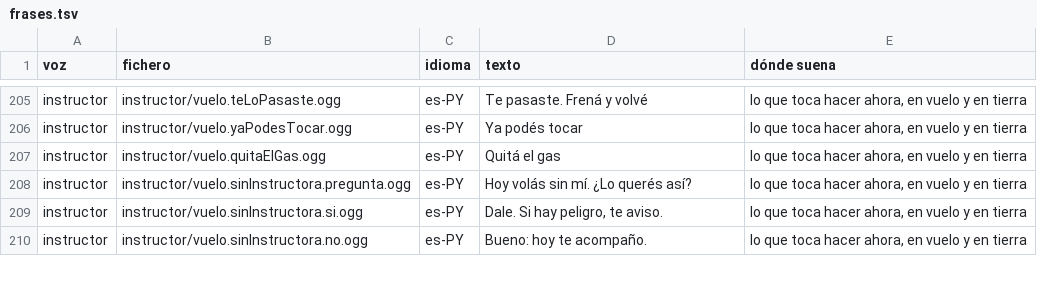
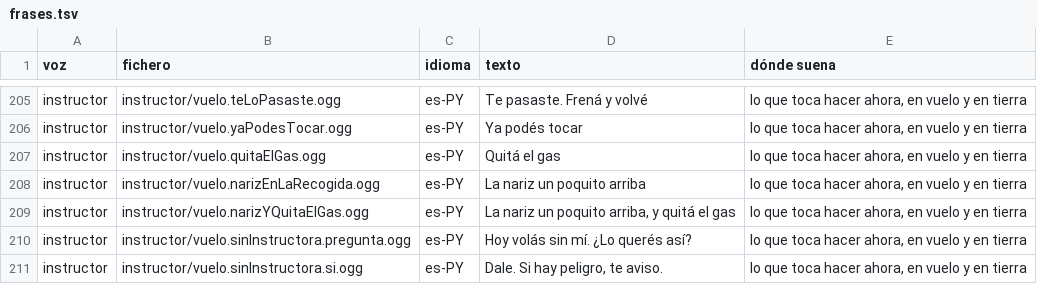
Before and after one commit to OksigeniaSL/oga-veve, a TSV file: docs/voces/frases.tsv, drawn as a sheet; only a part is shown, gaps mark what is left out; the shorter side is filled out with more unchanged rows; the diff names each change by its address in the sheet, - before the commit and + after, or states it on an @@ line.

Commit message:
voces: la lista de frases para grabar, con la nariz en la recogida

```diff
--- a/docs/voces/frases.tsv
+++ b/docs/voces/frases.tsv
+row 208: instructor | instructor/vuelo.narizEnLaRecogida.ogg | es-PY | La nariz un poquito arriba | lo que toca hacer ahora, en vuelo y en tierra
+row 209: instructor | instructor/vuelo.narizYQuitaElGas.ogg | es-PY | La nariz un poquito arriba, y quitá el gas | lo que toca hacer ahora, en vuelo y en tierra
```
Also changed, not shown: docs/voces/guion-instructor.tsv, 2 other files.
